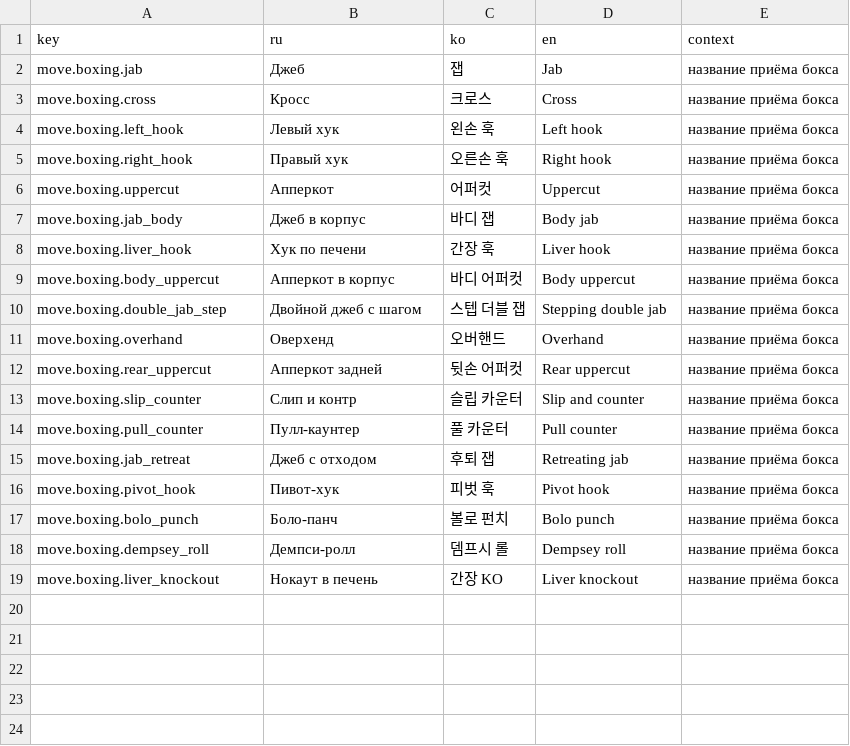
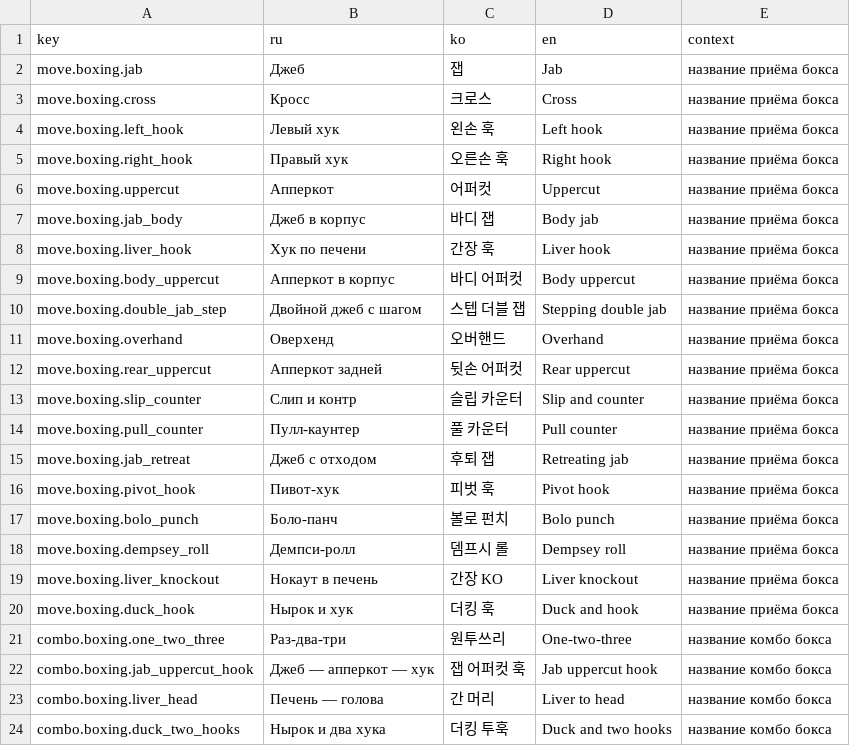
Before and after one commit to KIR223/han-fists-of-seoul, a CSV file: contracts/loc_requests/B.csv, drawn as a sheet.

```diff
--- a/contracts/loc_requests/B.csv
+++ b/contracts/loc_requests/B.csv
@@ -19 +19,6 @@ move.boxing.dempsey_roll,Демпси-ролл,뎀프시 롤,Dempsey roll,наз
 move.boxing.liver_knockout,Нокаут в печень,간장 KO,Liver knockout,название приёма бокса
+move.boxing.duck_hook,Нырок и хук,더킹 훅,Duck and hook,название приёма бокса
+combo.boxing.one_two_three,Раз-два-три,원투쓰리,One-two-three,название комбо бокса
+combo.boxing.jab_uppercut_hook,Джеб — апперкот — хук,잽 어퍼컷 훅,Jab uppercut hook,название комбо бокса
+combo.boxing.liver_head,Печень — голова,간 머리,Liver to head,название комбо бокса
+combo.boxing.duck_two_hooks,Нырок и два хука,더킹 투훅,Duck and two hooks,название комбо бокса
```
Also changed, not shown: 22 other files.
